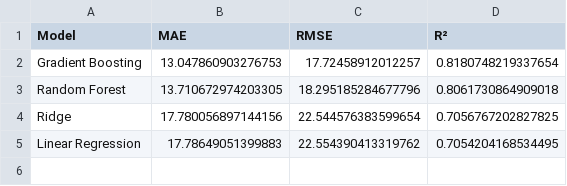
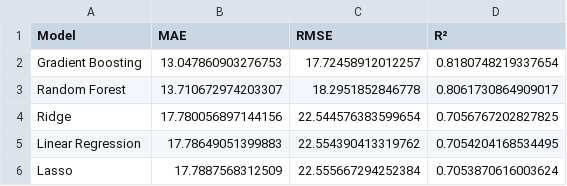
Before and after one commit to Shog7777/engine-rul-project, a CSV file: Models/test_results.csv, drawn as a sheet.

```diff
--- a/Models/test_results.csv
+++ b/Models/test_results.csv
@@ -2,4 +2,5 @@ Model,MAE,RMSE,R²
 Gradient Boosting,13.047860903276753,17.72458912012257,0.8180748219337654
-Random Forest,13.710672974203305,18.295185284677796,0.8061730864909018
+Random Forest,13.710672974203307,18.2951852846778,0.8061730864909017
 Ridge,17.780056897144156,22.544576383599654,0.7056767202827825
 Linear Regression,17.78649051399883,22.554390413319762,0.7054204168534495
+Lasso,17.7887568312509,22.555667294252384,0.7053870616003624
```
Also changed, not shown: Models/ablation_results.csv, Models/cv_results.csv, 12 other files.
